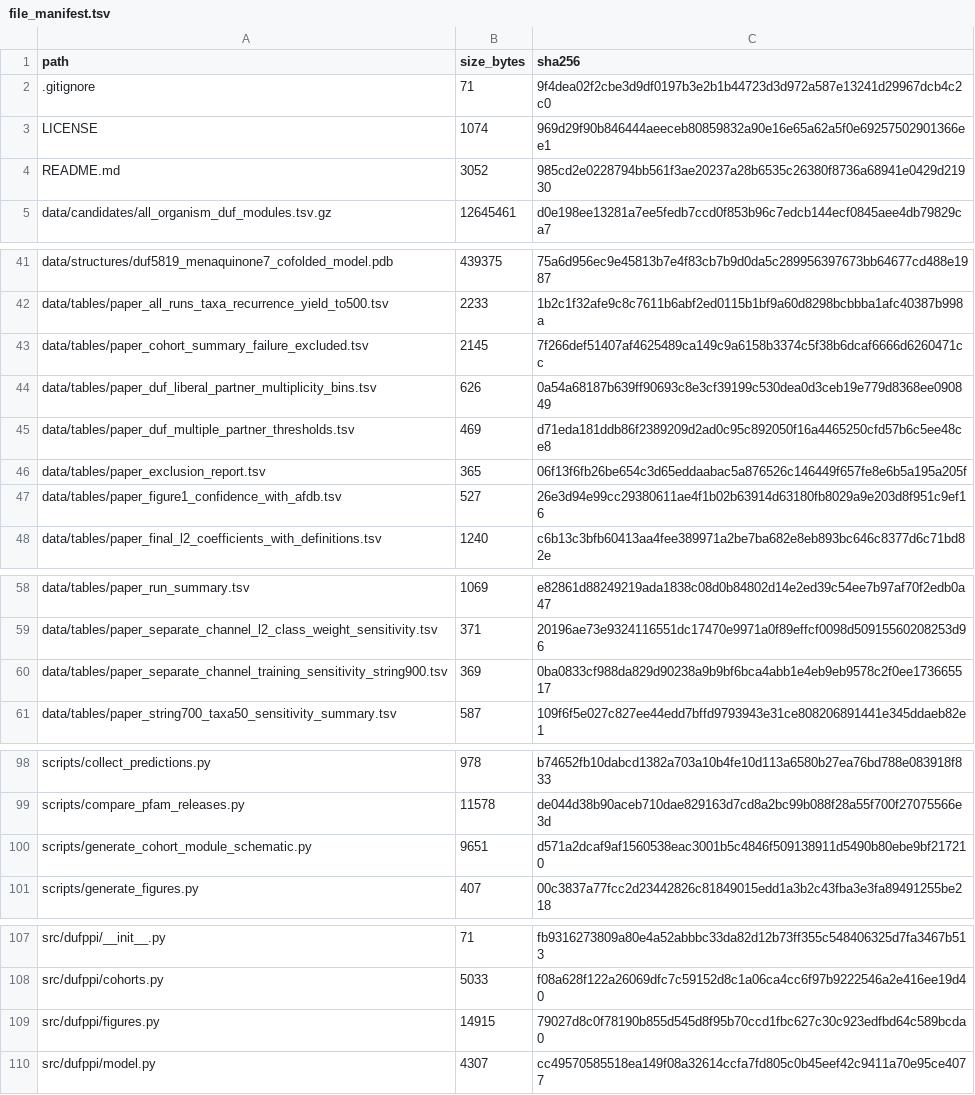
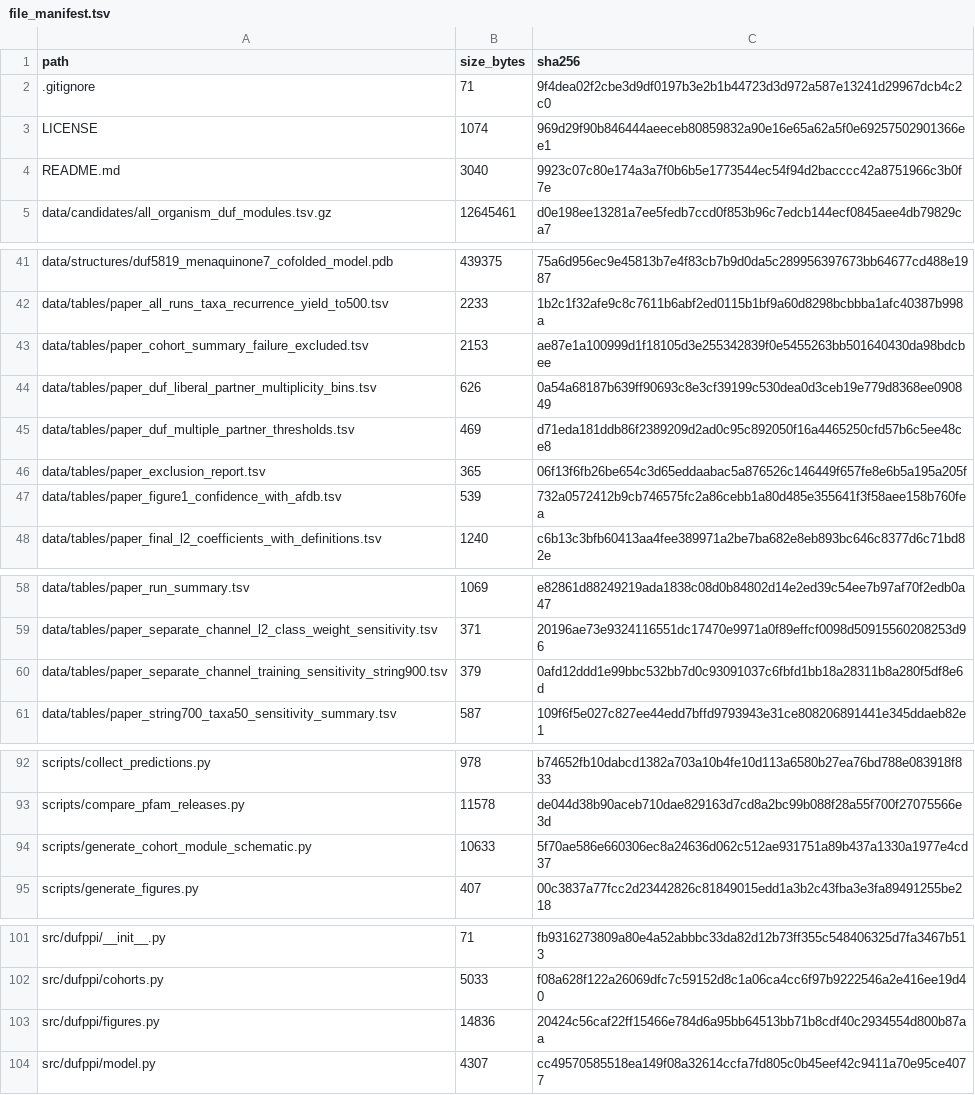
Before and after one commit to linoriep/Proteome-scale-structure-prediction-of-DUF-containing-protein-protein-interactions, a TSV file: metadata/file_manifest.tsv, drawn as a sheet; only a part is shown, gaps mark what is left out; the diff covers the shown part only.

```diff
--- a/metadata/file_manifest.tsv
+++ b/metadata/file_manifest.tsv
@@ -3,3 +3,3 @@ path	size_bytes	sha256
 LICENSE	1074	969d29f90b846444aeeceb80859832a90e16e65a62a5f0e69257502901366ee1
-README.md	3052	985cd2e0228794bb561f3ae20237a28b6535c26380f8736a68941e0429d21930
+README.md	3040	9923c07c80e174a3a7f0b6b5e1773544ec54f94d2bacccc42a8751966c3b0f7e
 data/candidates/all_organism_duf_modules.tsv.gz	12645461	d0e198ee13281a7ee5fedb7ccd0f853b96c7edcb144ecf0845aee4db79829ca7
@@ -42,3 +42,3 @@ data/structures/duf5819_menaquinone7_cofolded_model.pdb	439375	75a6d956ec9e45813
 data/tables/paper_all_runs_taxa_recurrence_yield_to500.tsv	2233	1b2c1f32afe9c8c7611b6abf2ed0115b1bf9a60d8298bcbbba1afc40387b998a
-data/tables/paper_cohort_summary_failure_excluded.tsv	2145	7f266def51407af4625489ca149c9a6158b3374c5f38b6dcaf6666d6260471cc
+data/tables/paper_cohort_summary_failure_excluded.tsv	2153	ae87e1a100999d1f18105d3e255342839f0e5455263bb501640430da98bdcbee
 data/tables/paper_duf_liberal_partner_multiplicity_bins.tsv	626	0a54a68187b639ff90693c8e3cf39199c530dea0d3ceb19e779d8368ee090849
@@ -46,3 +46,3 @@ data/tables/paper_duf_multiple_partner_thresholds.tsv	469	d71eda181ddb86f2389209
 data/tables/paper_exclusion_report.tsv	365	06f13f6fb26be654c3d65eddaabac5a876526c146449f657fe8e6b5a195a205f
-data/tables/paper_figure1_confidence_with_afdb.tsv	527	26e3d94e99cc29380611ae4f1b02b63914d63180fb8029a9e203d8f951c9ef16
+data/tables/paper_figure1_confidence_with_afdb.tsv	539	732a0572412b9cb746575fc2a86cebb1a80d485e355641f3f58aee158b760fea
 data/tables/paper_final_l2_coefficients_with_definitions.tsv	1240	c6b13c3bfb60413aa4fee389971a2be7ba682e8eb893bc646c8377d6c71bd82e
@@ -59,3 +59,3 @@ data/tables/paper_run_summary.tsv	1069	e82861d88249219ada1838c08d0b84802d14e2ed3
 data/tables/paper_separate_channel_l2_class_weight_sensitivity.tsv	371	20196ae73e9324116551dc17470e9971a0f89effcf0098d50915560208253d96
-data/tables/paper_separate_channel_training_sensitivity_string900.tsv	369	0ba0833cf988da829d90238a9b9bf6bca4abb1e4eb9eb9578c2f0ee173665517
+data/tables/paper_separate_channel_training_sensitivity_string900.tsv	379	0afd12ddd1e99bbc532bb7d0c93091037c6fbfd1bb18a28311b8a280f5df8e6d
 data/tables/paper_string700_taxa50_sensitivity_summary.tsv	587	109f6f5e027c827ee44edd7bffd9793943e31ce808206891441e345ddaeb82e1
@@ -99,3 +93,3 @@ scripts/collect_predictions.py	978	b74652fb10dabcd1382a703a10b4fe10d113a6580b27e
 scripts/compare_pfam_releases.py	11578	de044d38b90aceb710dae829163d7cd8a2bc99b088f28a55f700f27075566e3d
-scripts/generate_cohort_module_schematic.py	9651	d571a2dcaf9af1560538eac3001b5c4846f509138911d5490b80ebe9bf217210
+scripts/generate_cohort_module_schematic.py	10633	5f70ae586e660306ec8a24636d062c512ae931751a89b437a1330a1977e4cd37
 scripts/generate_figures.py	407	00c3837a77fcc2d23442826c81849015edd1a3b2c43fba3e3fa89491255be218
@@ -108,3 +102,3 @@ src/dufppi/__init__.py	71	fb9316273809a80e4a52abbbc33da82d12b73ff355c548406325d7
 src/dufppi/cohorts.py	5033	f08a628f122a26069dfc7c59152d8c1a06ca4cc6f97b9222546a2e416ee19d40
-src/dufppi/figures.py	14915	79027d8c0f78190b855d545d8f95b70ccd1fbc627c30c923edfbd64c589bcda0
+src/dufppi/figures.py	14836	20424c56caf22ff15466e784d6a95bb64513bb71b8cdf40c2934554d800b87aa
 src/dufppi/model.py	4307	cc49570585518ea149f08a32614ccfa7fd805c0b45eef42c9411a70e95ce4077
```
Also changed, not shown: 3 added rows, 9 removed rows and 20 edited cells elsewhere in this file, data/tables/paper_cohort_summary_failure_excluded.tsv, data/tables/paper_figure1_confidence_with_afdb.tsv, 28 other files.
